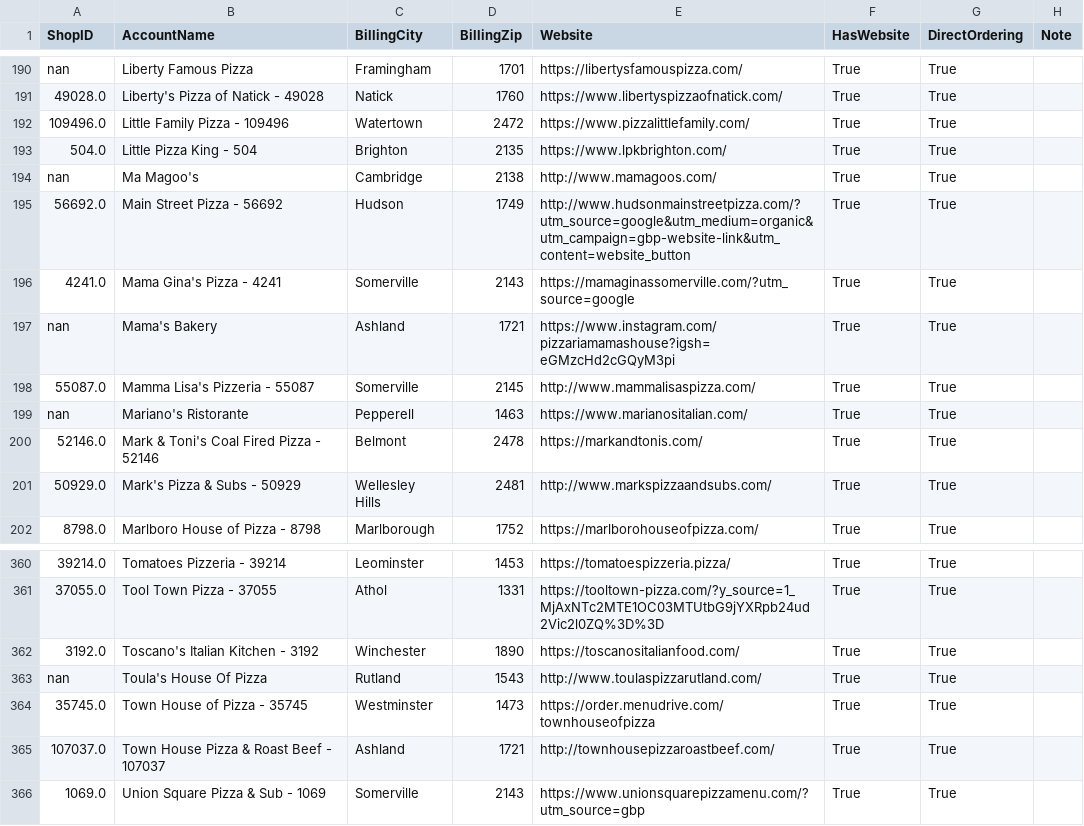
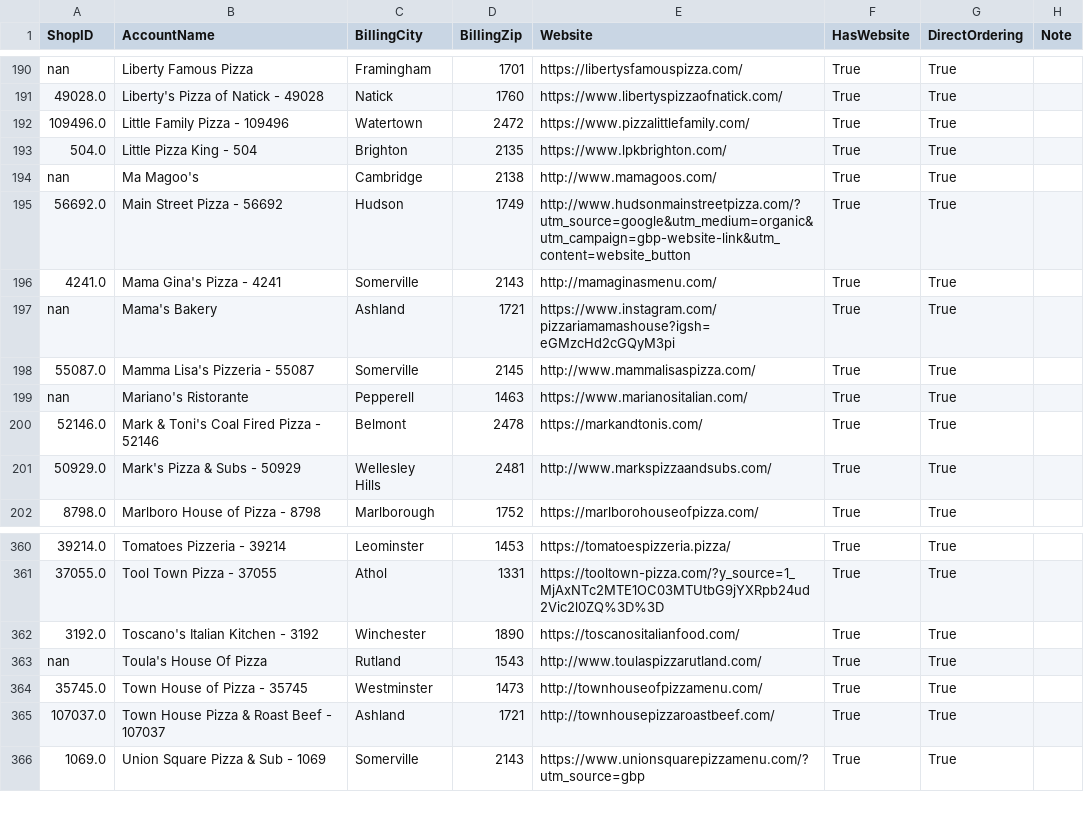
Before and after one commit to mkyoung23/pizza-shop-analysis, a CSV file: results.csv, drawn as a sheet; only a part is shown, gaps mark what is left out; the diff names each change by its address in the sheet, - before the commit and + after, or states it on an @@ line.

```diff
--- a/results.csv
+++ b/results.csv
-E196 (Website): https://mamaginassomerville.com/?utm_source=google
+E196 (Website): http://mamaginasmenu.com/
-E364 (Website): https://order.menudrive.com/townhouseofpizza
+E364 (Website): http://townhouseofpizzamenu.com/
```
